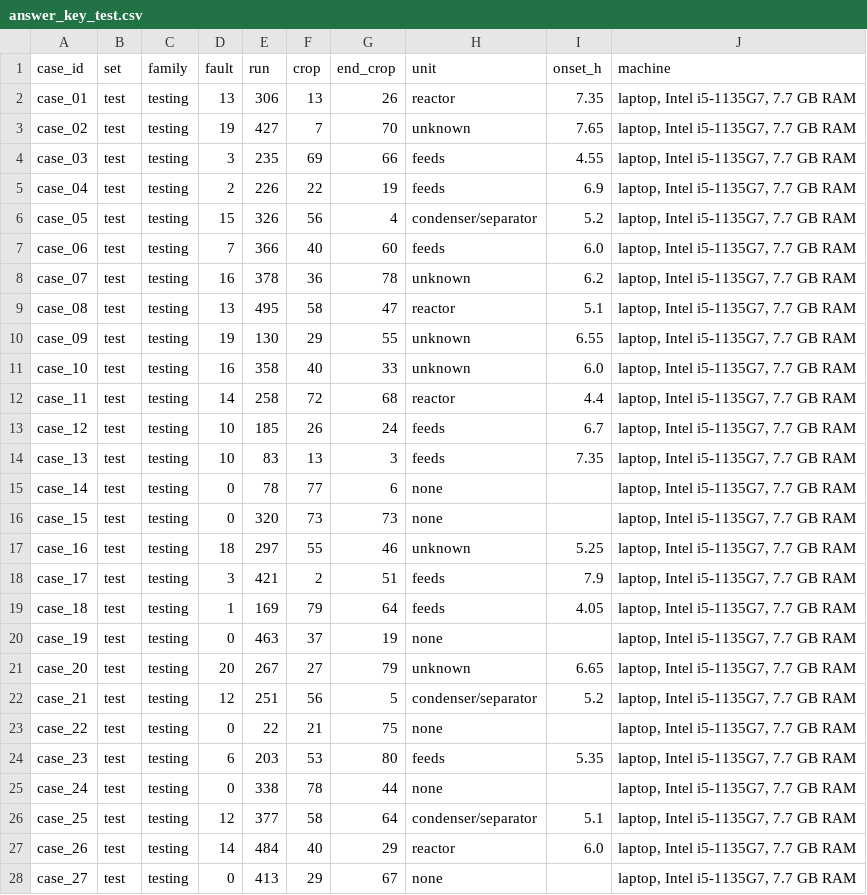
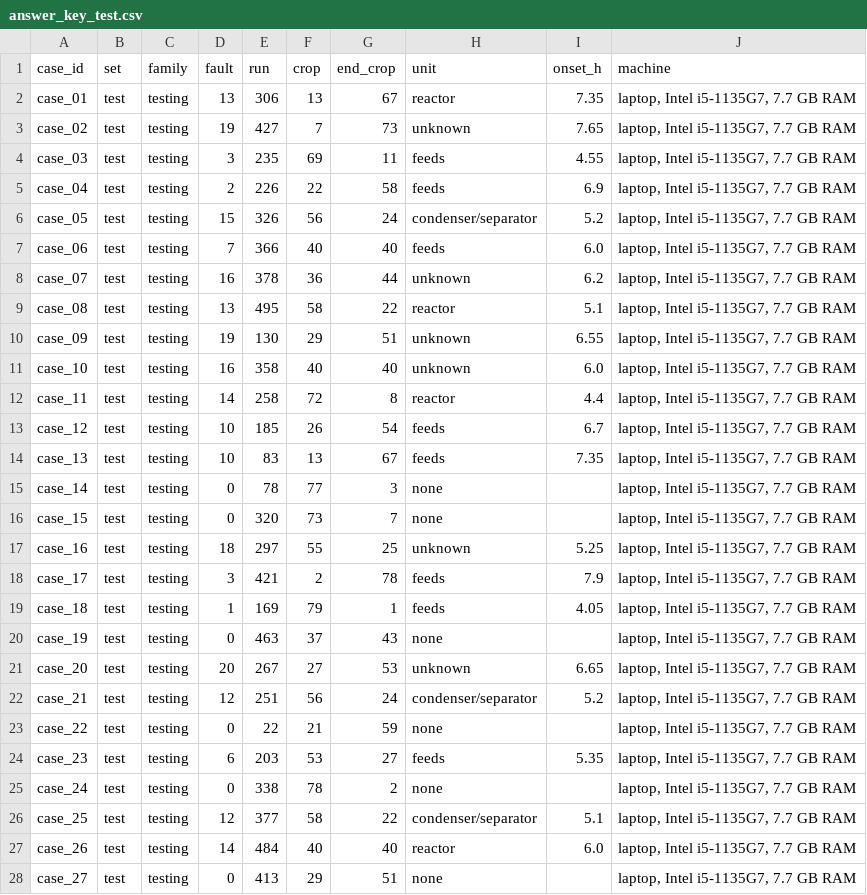
Before and after one commit to pandeytoall/tep-fault-detection, a CSV file: results/phase-2b/answer_key_test.csv, drawn as a sheet; only a part is shown; the diff covers the shown part only.

```diff
--- a/results/phase-2b/answer_key_test.csv
+++ b/results/phase-2b/answer_key_test.csv
@@ -1,28 +1,28 @@
 case_id,set,family,fault,run,crop,end_crop,unit,onset_h,machine
-case_01,test,testing,13,306,13,26,reactor,7.35,"laptop, Intel i5-1135G7, 7.7 GB RAM"
-case_02,test,testing,19,427,7,70,unknown,7.65,"laptop, Intel i5-1135G7, 7.7 GB RAM"
-case_03,test,testing,3,235,69,66,feeds,4.55,"laptop, Intel i5-1135G7, 7.7 GB RAM"
-case_04,test,testing,2,226,22,19,feeds,6.9,"laptop, Intel i5-1135G7, 7.7 GB RAM"
-case_05,test,testing,15,326,56,4,condenser/separator,5.2,"laptop, Intel i5-1135G7, 7.7 GB RAM"
-case_06,test,testing,7,366,40,60,feeds,6.0,"laptop, Intel i5-1135G7, 7.7 GB RAM"
-case_07,test,testing,16,378,36,78,unknown,6.2,"laptop, Intel i5-1135G7, 7.7 GB RAM"
-case_08,test,testing,13,495,58,47,reactor,5.1,"laptop, Intel i5-1135G7, 7.7 GB RAM"
-case_09,test,testing,19,130,29,55,unknown,6.55,"laptop, Intel i5-1135G7, 7.7 GB RAM"
-case_10,test,testing,16,358,40,33,unknown,6.0,"laptop, Intel i5-1135G7, 7.7 GB RAM"
-case_11,test,testing,14,258,72,68,reactor,4.4,"laptop, Intel i5-1135G7, 7.7 GB RAM"
-case_12,test,testing,10,185,26,24,feeds,6.7,"laptop, Intel i5-1135G7, 7.7 GB RAM"
-case_13,test,testing,10,83,13,3,feeds,7.35,"laptop, Intel i5-1135G7, 7.7 GB RAM"
-case_14,test,testing,0,78,77,6,none,,"laptop, Intel i5-1135G7, 7.7 GB RAM"
-case_15,test,testing,0,320,73,73,none,,"laptop, Intel i5-1135G7, 7.7 GB RAM"
-case_16,test,testing,18,297,55,46,unknown,5.25,"laptop, Intel i5-1135G7, 7.7 GB RAM"
-case_17,test,testing,3,421,2,51,feeds,7.9,"laptop, Intel i5-1135G7, 7.7 GB RAM"
-case_18,test,testing,1,169,79,64,feeds,4.05,"laptop, Intel i5-1135G7, 7.7 GB RAM"
-case_19,test,testing,0,463,37,19,none,,"laptop, Intel i5-1135G7, 7.7 GB RAM"
-case_20,test,testing,20,267,27,79,unknown,6.65,"laptop, Intel i5-1135G7, 7.7 GB RAM"
-case_21,test,testing,12,251,56,5,condenser/separator,5.2,"laptop, Intel i5-1135G7, 7.7 GB RAM"
-case_22,test,testing,0,22,21,75,none,,"laptop, Intel i5-1135G7, 7.7 GB RAM"
-case_23,test,testing,6,203,53,80,feeds,5.35,"laptop, Intel i5-1135G7, 7.7 GB RAM"
-case_24,test,testing,0,338,78,44,none,,"laptop, Intel i5-1135G7, 7.7 GB RAM"
-case_25,test,testing,12,377,58,64,condenser/separator,5.1,"laptop, Intel i5-1135G7, 7.7 GB RAM"
-case_26,test,testing,14,484,40,29,reactor,6.0,"laptop, Intel i5-1135G7, 7.7 GB RAM"
-case_27,test,testing,0,413,29,67,none,,"laptop, Intel i5-1135G7, 7.7 GB RAM"
+case_01,test,testing,13,306,13,67,reactor,7.35,"laptop, Intel i5-1135G7, 7.7 GB RAM"
+case_02,test,testing,19,427,7,73,unknown,7.65,"laptop, Intel i5-1135G7, 7.7 GB RAM"
+case_03,test,testing,3,235,69,11,feeds,4.55,"laptop, Intel i5-1135G7, 7.7 GB RAM"
+case_04,test,testing,2,226,22,58,feeds,6.9,"laptop, Intel i5-1135G7, 7.7 GB RAM"
+case_05,test,testing,15,326,56,24,condenser/separator,5.2,"laptop, Intel i5-1135G7, 7.7 GB RAM"
+case_06,test,testing,7,366,40,40,feeds,6.0,"laptop, Intel i5-1135G7, 7.7 GB RAM"
+case_07,test,testing,16,378,36,44,unknown,6.2,"laptop, Intel i5-1135G7, 7.7 GB RAM"
+case_08,test,testing,13,495,58,22,reactor,5.1,"laptop, Intel i5-1135G7, 7.7 GB RAM"
+case_09,test,testing,19,130,29,51,unknown,6.55,"laptop, Intel i5-1135G7, 7.7 GB RAM"
+case_10,test,testing,16,358,40,40,unknown,6.0,"laptop, Intel i5-1135G7, 7.7 GB RAM"
+case_11,test,testing,14,258,72,8,reactor,4.4,"laptop, Intel i5-1135G7, 7.7 GB RAM"
+case_12,test,testing,10,185,26,54,feeds,6.7,"laptop, Intel i5-1135G7, 7.7 GB RAM"
+case_13,test,testing,10,83,13,67,feeds,7.35,"laptop, Intel i5-1135G7, 7.7 GB RAM"
+case_14,test,testing,0,78,77,3,none,,"laptop, Intel i5-1135G7, 7.7 GB RAM"
+case_15,test,testing,0,320,73,7,none,,"laptop, Intel i5-1135G7, 7.7 GB RAM"
+case_16,test,testing,18,297,55,25,unknown,5.25,"laptop, Intel i5-1135G7, 7.7 GB RAM"
+case_17,test,testing,3,421,2,78,feeds,7.9,"laptop, Intel i5-1135G7, 7.7 GB RAM"
+case_18,test,testing,1,169,79,1,feeds,4.05,"laptop, Intel i5-1135G7, 7.7 GB RAM"
+case_19,test,testing,0,463,37,43,none,,"laptop, Intel i5-1135G7, 7.7 GB RAM"
+case_20,test,testing,20,267,27,53,unknown,6.65,"laptop, Intel i5-1135G7, 7.7 GB RAM"
+case_21,test,testing,12,251,56,24,condenser/separator,5.2,"laptop, Intel i5-1135G7, 7.7 GB RAM"
+case_22,test,testing,0,22,21,59,none,,"laptop, Intel i5-1135G7, 7.7 GB RAM"
+case_23,test,testing,6,203,53,27,feeds,5.35,"laptop, Intel i5-1135G7, 7.7 GB RAM"
+case_24,test,testing,0,338,78,2,none,,"laptop, Intel i5-1135G7, 7.7 GB RAM"
+case_25,test,testing,12,377,58,22,condenser/separator,5.1,"laptop, Intel i5-1135G7, 7.7 GB RAM"
+case_26,test,testing,14,484,40,40,reactor,6.0,"laptop, Intel i5-1135G7, 7.7 GB RAM"
+case_27,test,testing,0,413,29,51,none,,"laptop, Intel i5-1135G7, 7.7 GB RAM"
```
Also changed, not shown: 42 edited cells elsewhere in this file, results/phase-2b/answer_key_dev.csv, results/phase-2b/diagnosis_dev.csv, 5 other files.
